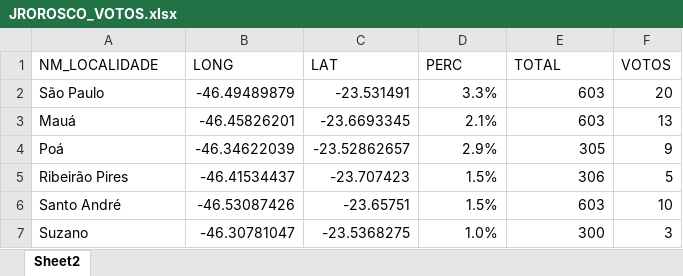
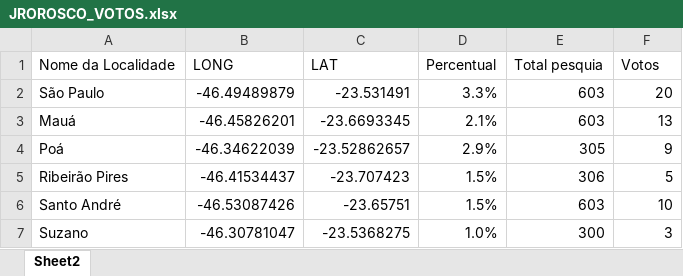
Before and after one commit to mfveiga/data_jrorosco, an Excel workbook: JROROSCO_VOTOS.xlsx, sheet Sheet2, drawn as a sheet; values as stored, in another font and other column widths than the file's, no borders; removed rows and columns are numbered as before the commit, all else as after; the diff names each change by its address in the sheet, - before the commit and + after, or states it on an @@ line.

Commit message:
Include check box to update mapa Re-design table without index add header

```diff
--- a/JROROSCO_VOTOS.xlsx (sheet Sheet2)
+++ b/JROROSCO_VOTOS.xlsx (sheet Sheet2)
-row 1: NM_LOCALIDADE | LONG | LAT | PERC | TOTAL | VOTOS
+row 1: Nome da Localidade | LONG | LAT | Percentual | Total pesquia | Votos
```
Also changed, not shown: 1 other file.
